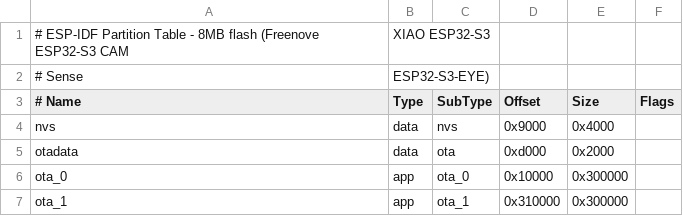
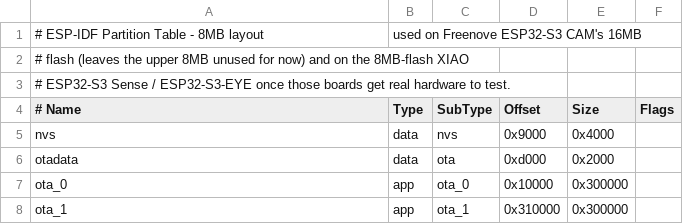
Before and after one commit to ccmpbll/printspy-cam, a CSV file: partitions-8m.csv, drawn as a sheet.

Commit message:
Fix flash size mismatch on Freenove ESP32-S3 CAM
sdkconfig.defaults.esp32s3 had CONFIG_ESPTOOLPY_FLASHSIZE_8MB=y, but
Freenove's actual chip is 16MB (confirmed on real hardware via the
"Detected size(16384k) larger than the size in the binary image
header(8192k)" boot warning - and matches this project's own design doc,
which already had Freenove listed as 16MB flash). Bumped to
CONFIG_ESPTOOLPY_FLASHSIZE_16MB=y. partitions-8m.csv still only lays out
8MB of the 16, which just leaves the top half unused for now.

```diff
--- a/partitions-8m.csv
+++ b/partitions-8m.csv
@@ -1,3 +1,4 @@
-# ESP-IDF Partition Table - 8MB flash (Freenove ESP32-S3 CAM, XIAO ESP32-S3
-# Sense, ESP32-S3-EYE)
+# ESP-IDF Partition Table - 8MB layout, used on Freenove ESP32-S3 CAM's 16MB
+# flash (leaves the upper 8MB unused for now) and on the 8MB-flash XIAO
+# ESP32-S3 Sense / ESP32-S3-EYE once those boards get real hardware to test.
 # Name,   Type, SubType, Offset,  Size, Flags
```
Also changed, not shown: 1 other file.
